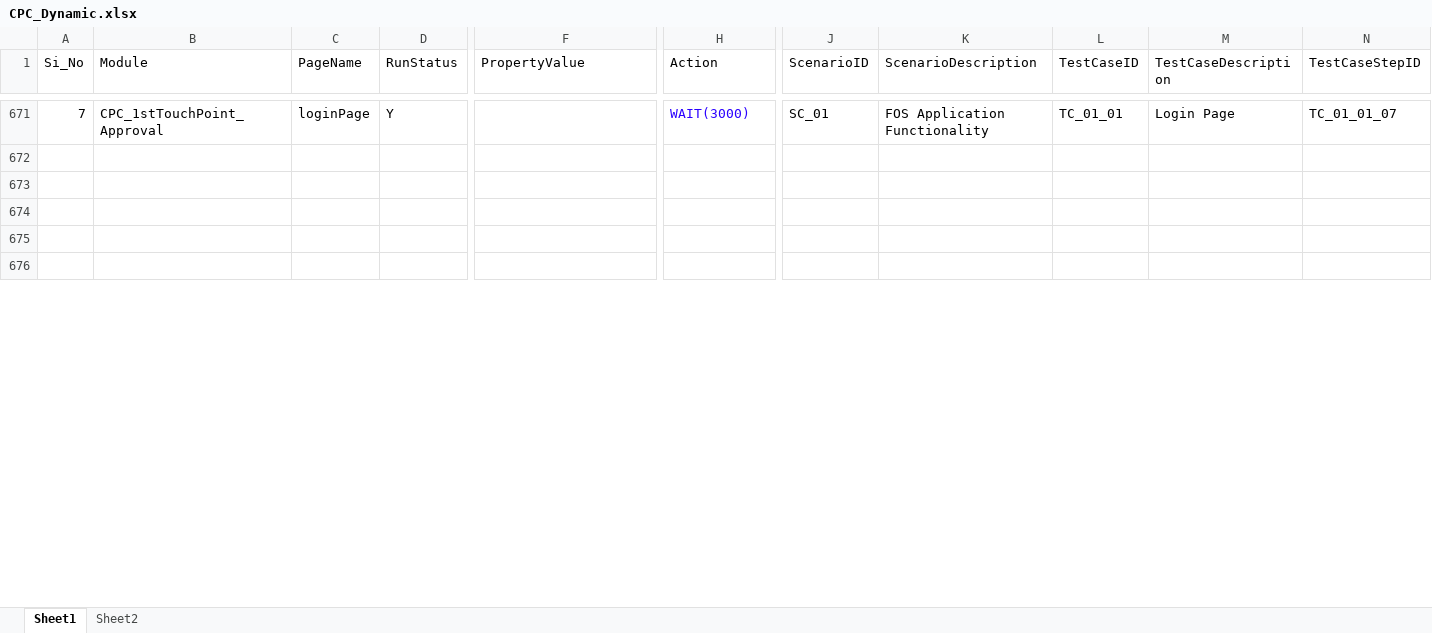
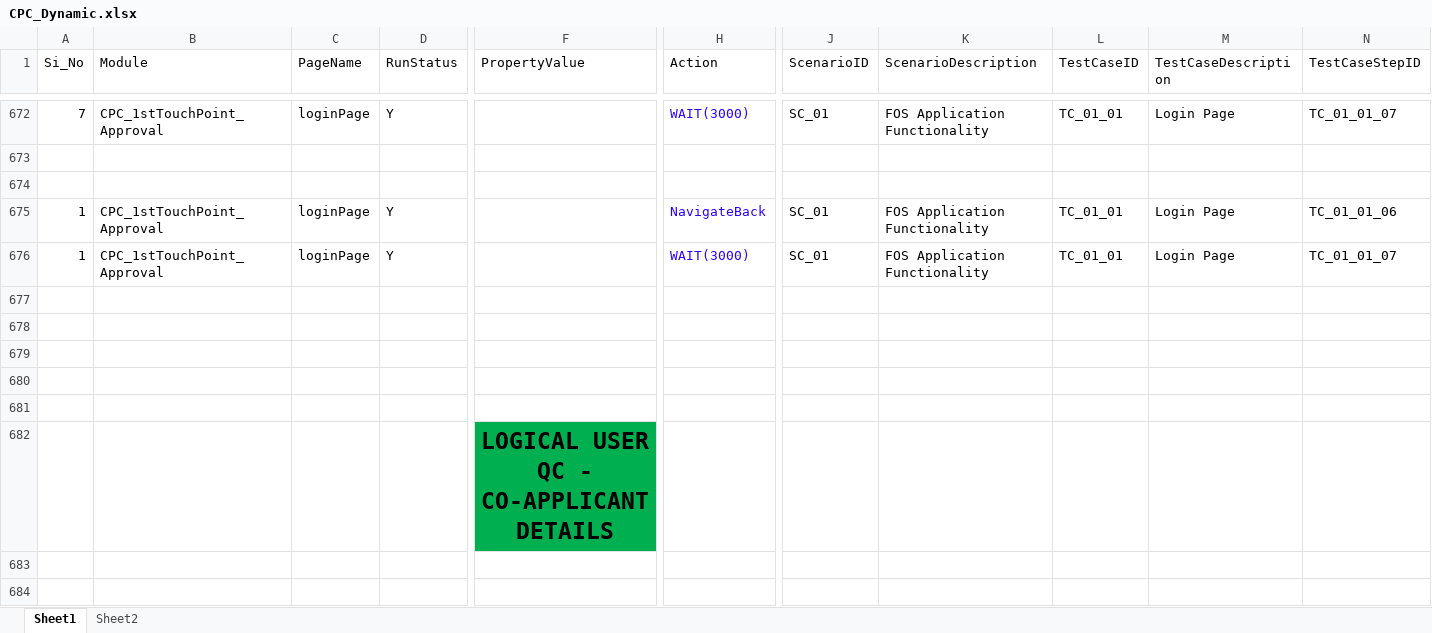
Before and after one commit to biswa2000df/BSA_MOBILE_FRAMEWORK, an Excel workbook: DataSheet/CPC_Dynamic.xlsx, sheet Sheet1, drawn as a sheet; only a part is shown, gaps mark what is left out; values as stored, in another font and other column widths than the file's, no borders; addresses are those after the commit; rows hold the shown columns only; the diff covers the shown part only; the diff names each change by its address in the sheet, - before the commit and + after, or states it on an @@ line.

Commit message:
complete user2 qc excel sheet

```diff
--- a/DataSheet/CPC_Dynamic.xlsx (sheet Sheet1)
+++ b/DataSheet/CPC_Dynamic.xlsx (sheet Sheet1)
-row 675: (empty)
+row 675: 1 | CPC_1stTouchPoint_Approval | loginPage | Y |  | NavigateBack | SC_01 | FOS Application Functionality | TC_01_01 | Login Page | TC_01_01_06
-row 676: (empty)
+row 676: 1 | CPC_1stTouchPoint_Approval | loginPage | Y |  | WAIT(3000) | SC_01 | FOS Application Functionality | TC_01_01 | Login Page | TC_01_01_07
+row 678: (empty)
+row 679: (empty)
+row 680: (empty)
+row 681: (empty)
+row 682:  |  |  |  | LOGICAL USER QC - CO-APPLICANT DETAILS
+row 683: (empty)
+row 684: (empty)
```
Also changed, not shown: 168 added rows, 6 removed rows, 17 edited cells and cell formats elsewhere in this sheet, sheet Sheet2, formulas that keep their value, MainController.xlsx, 2 other files.
